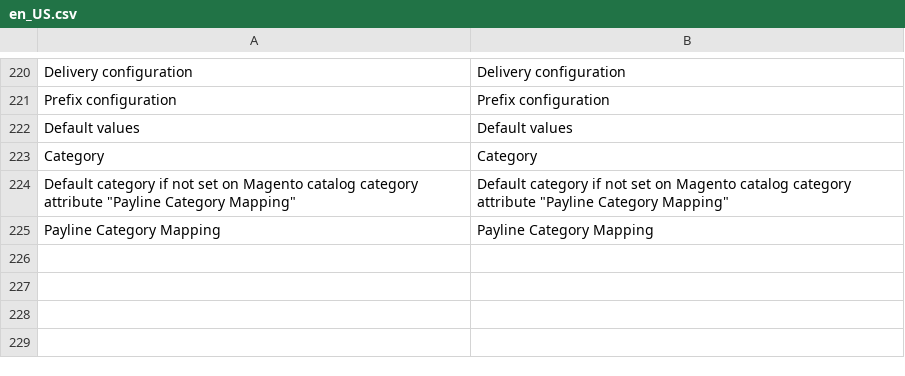
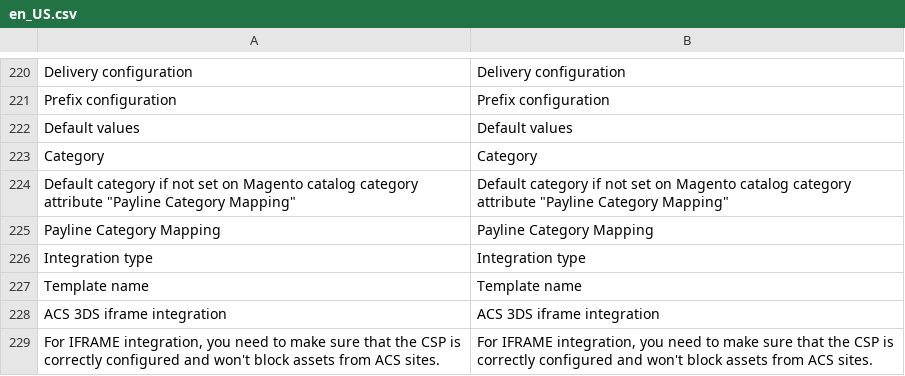
Before and after one commit to Monext/monext-magento2, a CSV file: i18n/en_US.csv, drawn as a sheet; only a part is shown, gaps mark what is left out.

```diff
--- a/i18n/en_US.csv
+++ b/i18n/en_US.csv
@@ -225 +225,5 @@ Category,Category
 "Payline Category Mapping","Payline Category Mapping"
+"Integration type","Integration type"
+"Template name","Template name"
+"ACS 3DS iframe integration","ACS 3DS iframe integration"
+"For IFRAME integration, you need to make sure that the CSP is correctly configured and won't block assets from ACS sites.","For IFRAME integration, you need to make sure that the CSP is correctly configured and won't block assets from ACS sites."
```
Also changed, not shown: i18n/fr_FR.csv, 10 other files.
